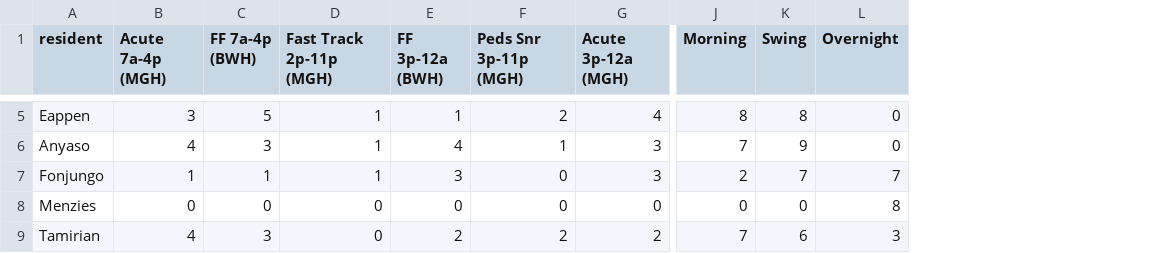
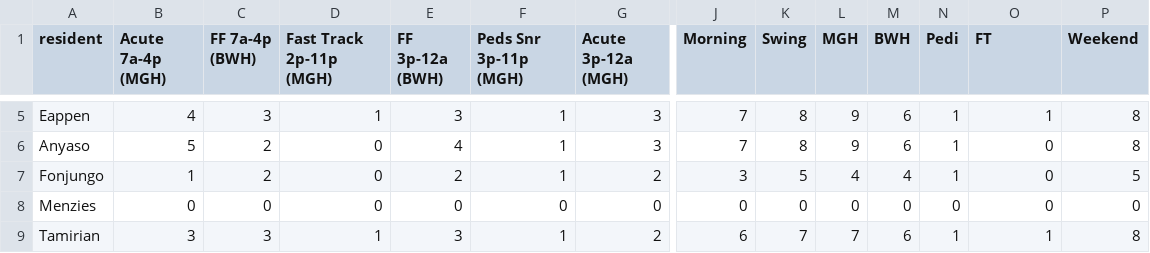
Before and after one commit to roshanlodha/shiftoptim, a CSV file: output/block4_summary.csv, drawn as a sheet; only a part is shown, gaps mark what is left out; addresses are those after the commit; the diff covers the shown part only; the diff names each change by its address in the sheet, - before the commit and + after, or states it on an @@ line.

```diff
--- a/output/block4_summary.csv
+++ b/output/block4_summary.csv
+column L (MGH), rows 5-9: 9 | 9 | 4 | 0 | 7
+column M (BWH), rows 5-9: 6 | 6 | 4 | 0 | 6
+column N (Pedi), rows 5-9: 1 | 1 | 1 | 0 | 1
+column P (Weekend), rows 5-9: 8 | 8 | 5 | 0 | 8
-O1: Overnight
+O1: FT
-B5 (Acute 7a-4p (MGH)): 3
+B5 (Acute 7a-4p (MGH)): 4
-C5 (FF 7a-4p (BWH)): 5
+C5 (FF 7a-4p (BWH)): 3
-E5 (FF 3p-12a (BWH)): 1
+E5 (FF 3p-12a (BWH)): 3
-F5 (Peds Snr 3p-11p (MGH)): 2
+F5 (Peds Snr 3p-11p (MGH)): 1
-G5 (Acute 3p-12a (MGH)): 4
+G5 (Acute 3p-12a (MGH)): 3
-J5 (Morning): 8
+J5 (Morning): 7
-O5 (FT): 0
+O5 (FT): 1
-B6 (Acute 7a-4p (MGH)): 4
+B6 (Acute 7a-4p (MGH)): 5
-C6 (FF 7a-4p (BWH)): 3
+C6 (FF 7a-4p (BWH)): 2
-D6:D7 (Fast Track 2p-11p (MGH)): 1
+D6:D7 (Fast Track 2p-11p (MGH)): 0
-K6 (Swing): 9
+K6 (Swing): 8
-C7 (FF 7a-4p (BWH)): 1
+C7 (FF 7a-4p (BWH)): 2
-E7 (FF 3p-12a (BWH)): 3
+E7 (FF 3p-12a (BWH)): 2
-F7 (Peds Snr 3p-11p (MGH)): 0
+F7 (Peds Snr 3p-11p (MGH)): 1
-G7 (Acute 3p-12a (MGH)): 3
+G7 (Acute 3p-12a (MGH)): 2
-J7 (Morning): 2
+J7 (Morning): 3
-K7 (Swing): 7
+K7 (Swing): 5
-O7 (FT): 7
+O7 (FT): 0
-O8 (FT): 8
+O8 (FT): 0
-B9 (Acute 7a-4p (MGH)): 4
+B9 (Acute 7a-4p (MGH)): 3
-D9 (Fast Track 2p-11p (MGH)): 0
+D9 (Fast Track 2p-11p (MGH)): 1
-E9 (FF 3p-12a (BWH)): 2
+E9 (FF 3p-12a (BWH)): 3
-F9 (Peds Snr 3p-11p (MGH)): 2
+F9 (Peds Snr 3p-11p (MGH)): 1
-J9 (Morning): 7
+J9 (Morning): 6
-K9 (Swing): 6
+K9 (Swing): 7
-O9 (FT): 3
+O9 (FT): 1
```
Also changed, not shown: 49 edited cells elsewhere in this file, output/block4_grid.csv, 11 other files.
